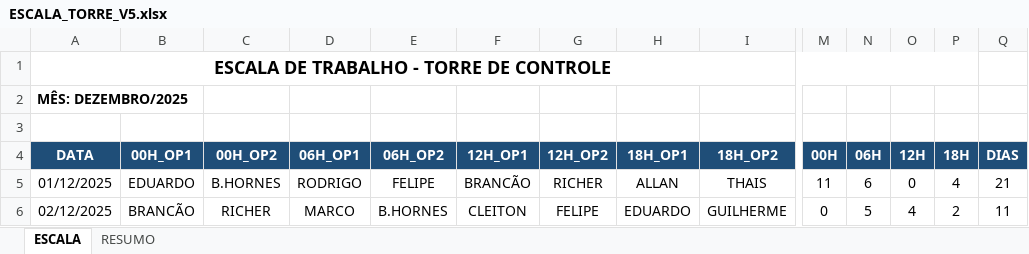
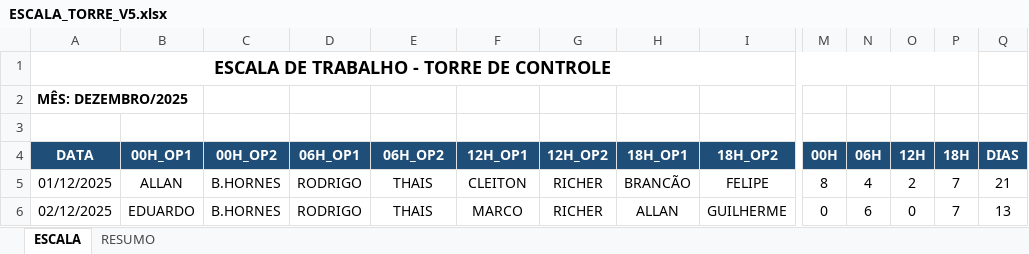
Before and after one commit to Estatistica-Praticagem/Escala, an Excel workbook: ESCALA_TORRE_V5.xlsx, sheet ESCALA, drawn as a sheet; only a part is shown, gaps mark what is left out; values as stored, in another font and other column widths than the file's, no borders; the diff covers the shown part only; the diff names each change by its address in the sheet, - before the commit and + after, or states it on an @@ line.

```diff
--- a/ESCALA_TORRE_V5.xlsx (sheet ESCALA)
+++ b/ESCALA_TORRE_V5.xlsx (sheet ESCALA)
-B5 (00H_OP1): EDUARDO
+B5 (00H_OP1): ALLAN
-E5 (06H_OP2): FELIPE
+E5 (06H_OP2): THAIS
-F5 (12H_OP1): BRANCÃO
+F5 (12H_OP1): CLEITON
-H5 (18H_OP1): ALLAN
+H5 (18H_OP1): BRANCÃO
-I5 (18H_OP2): THAIS
+I5 (18H_OP2): FELIPE
-M5 (00H): 11
+M5 (00H): 8
-N5 (06H): 6
+N5 (06H): 4
-O5 (12H): 0
+O5 (12H): 2
-P5 (18H): 4
+P5 (18H): 7
-B6 (00H_OP1): BRANCÃO
+B6 (00H_OP1): EDUARDO
-C6 (00H_OP2): RICHER
+C6 (00H_OP2): B.HORNES
-D6 (06H_OP1): MARCO
+D6 (06H_OP1): RODRIGO
-E6 (06H_OP2): B.HORNES
+E6 (06H_OP2): THAIS
-F6 (12H_OP1): CLEITON
+F6 (12H_OP1): MARCO
-G6 (12H_OP2): FELIPE
+G6 (12H_OP2): RICHER
-H6 (18H_OP1): EDUARDO
+H6 (18H_OP1): ALLAN
-N6 (06H): 5
+N6 (06H): 6
-O6 (12H): 4
+O6 (12H): 0
-P6 (18H): 2
+P6 (18H): 7
-Q6 (DIAS): 11
+Q6 (DIAS): 13
```
Also changed, not shown: 241 edited cells and cell formats elsewhere in this sheet, sheet RESUMO, charts or pictures, 3 other files.
